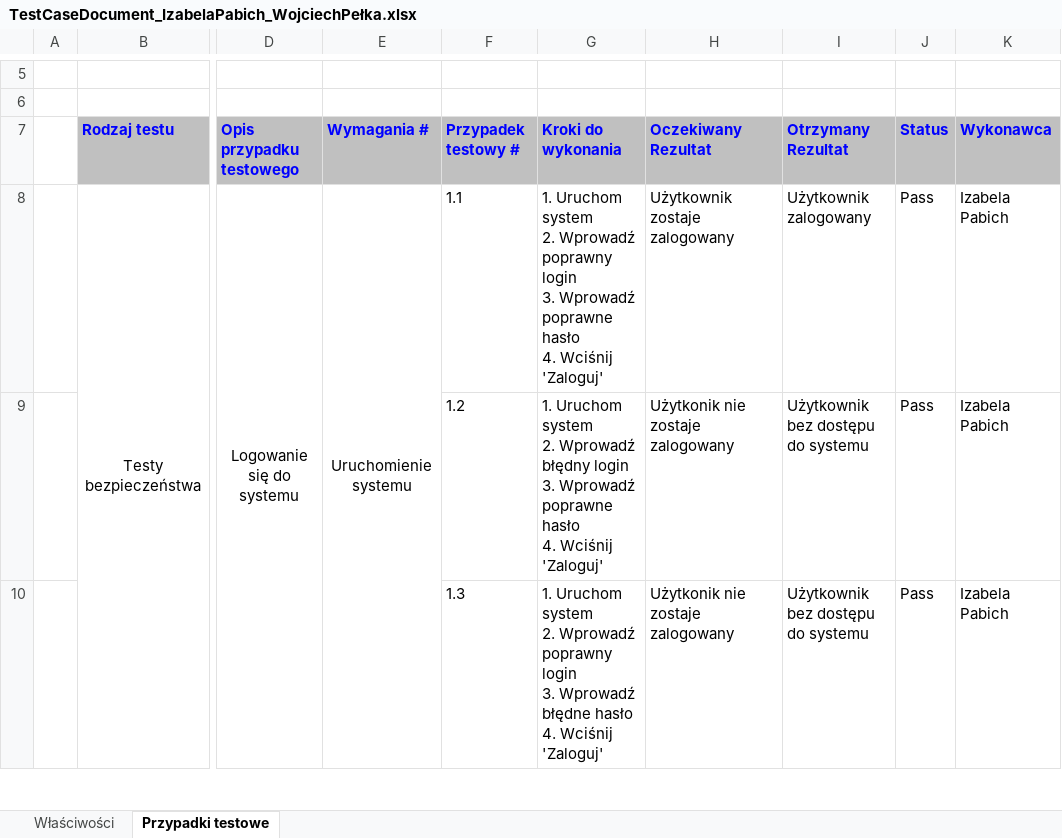
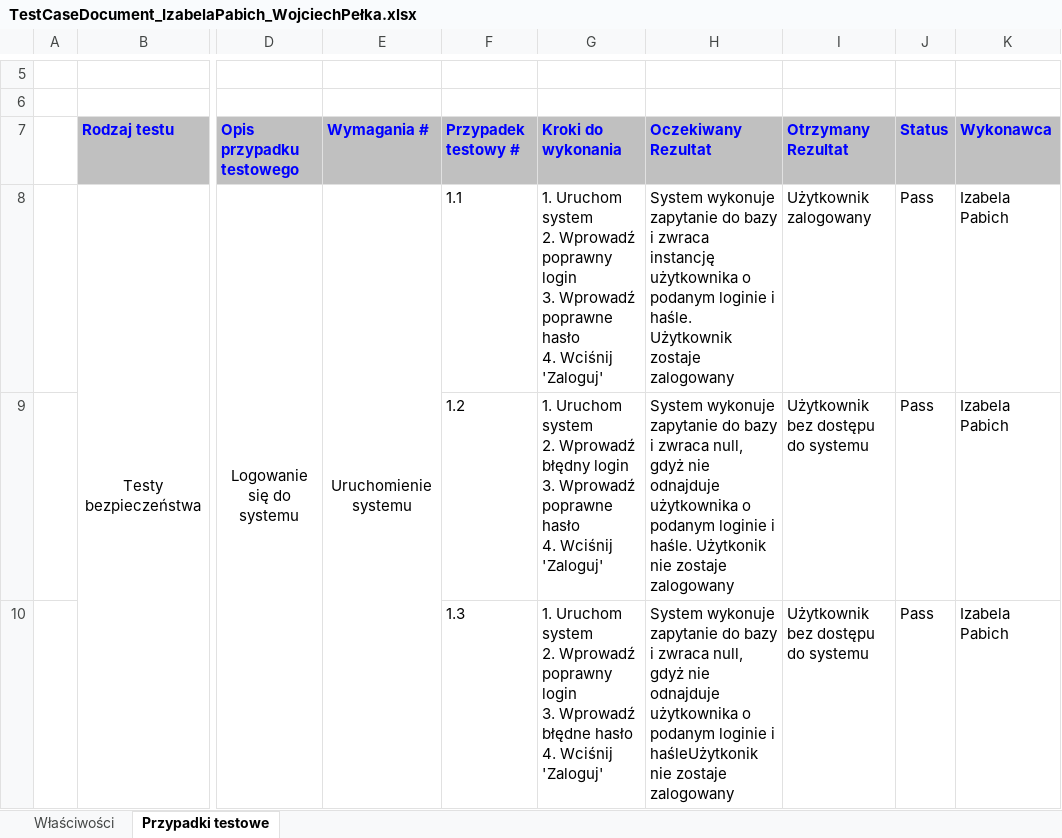
Before and after one commit to IzabelaPabich/MASI, an Excel workbook: TestCaseDocument_IzabelaPabich_WojciechPełka.xlsx, sheet Przypadki testowe, drawn as a sheet; only a part is shown, gaps mark what is left out; values as stored, in another font and other column widths than the file's, no borders; the diff covers the shown part only; the diff names each change by its address in the sheet, - before the commit and + after, or states it on an @@ line.

Commit message:
Add files via upload

```diff
--- a/TestCaseDocument_IzabelaPabich_WojciechPełka.xlsx (sheet Przypadki testowe)
+++ b/TestCaseDocument_IzabelaPabich_WojciechPełka.xlsx (sheet Przypadki testowe)
-H8 (Oczekiwany Rezultat): Użytkownik zostaje…
+H8 (Oczekiwany Rezultat): System wykonuje zapytanie do bazy i zwraca instancję użytkownika o podanym loginie i haśle. Użytkownik zostaje…
-H9 (Oczekiwany Rezultat): Użytkonik nie…
+H9 (Oczekiwany Rezultat): System wykonuje zapytanie do bazy i zwraca null, gdyż nie odnajduje użytkownika o podanym loginie i haśle. Użytkonik nie…
-H10 (Oczekiwany Rezultat): Użytkonik nie zostaje…
+H10 (Oczekiwany Rezultat): System wykonuje zapytanie do bazy i zwraca null, gdyż nie odnajduje użytkownika o podanym loginie i haśleUżytkonik nie zostaje…
```
Also changed, not shown: 6 edited cells, cell formats and merged cells elsewhere in this sheet.
